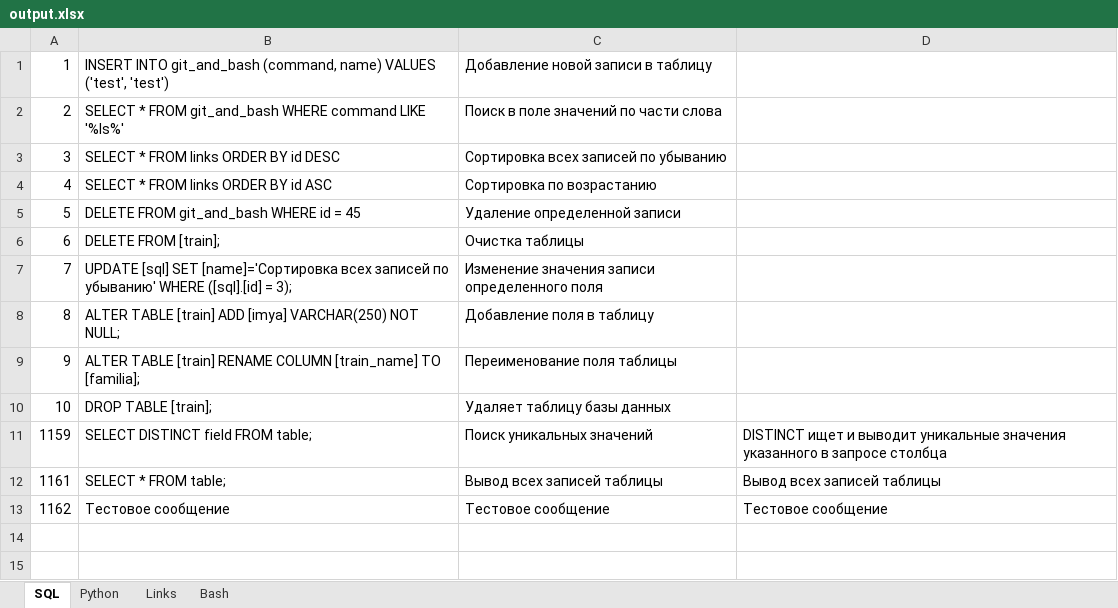
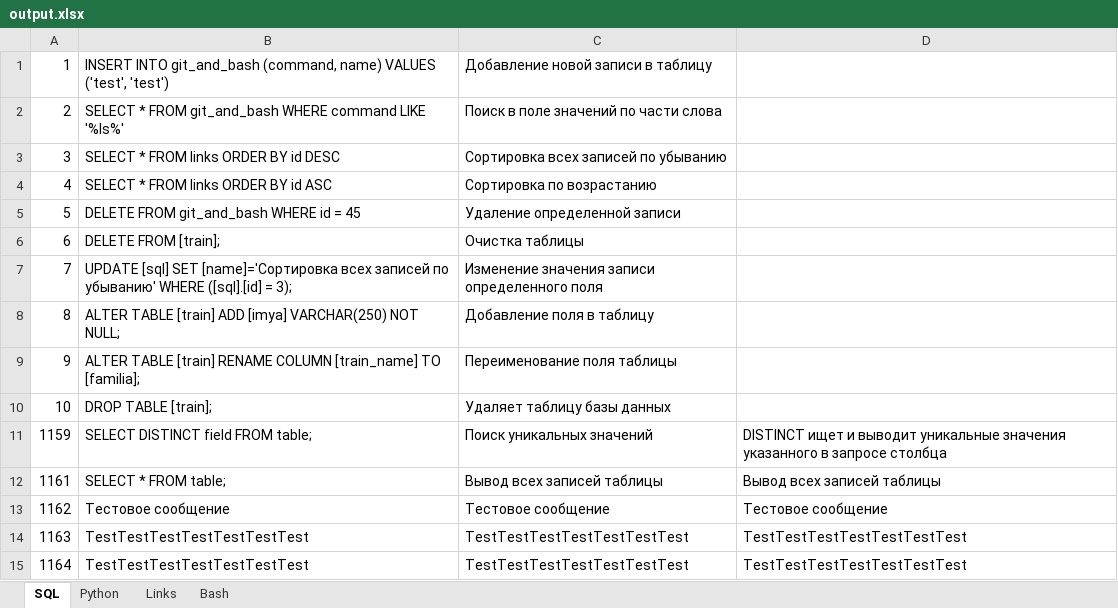
Before and after one commit to savinsyu/flask-project-full, an Excel workbook: xlsx_export/output.xlsx, sheet SQL, drawn as a sheet; values as stored, in another font and other column widths than the file's, no borders; the diff names each change by its address in the sheet, - before the commit and + after, or states it on an @@ line.

```diff
--- a/xlsx_export/output.xlsx (sheet SQL)
+++ b/xlsx_export/output.xlsx (sheet SQL)
+row 14: 1163 | TestTestTestTestTestTestTest | TestTestTestTestTestTestTest | TestTestTestTestTestTestTest
+row 15: 1164 | TestTestTestTestTestTestTest | TestTestTestTestTestTestTest | TestTestTestTestTestTestTest
```
Also changed, not shown: sheet Links, sheet Python, 23 other files.
